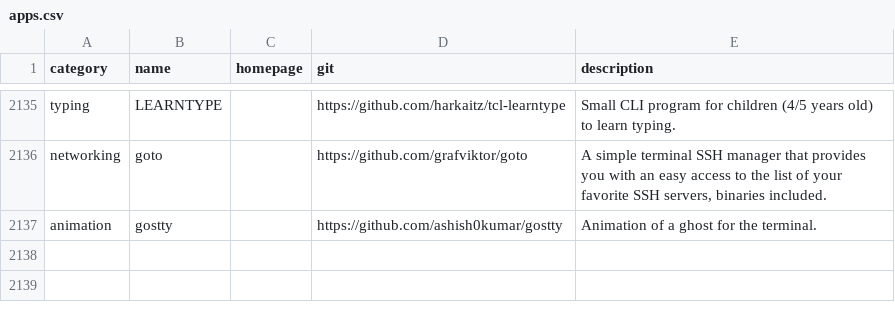
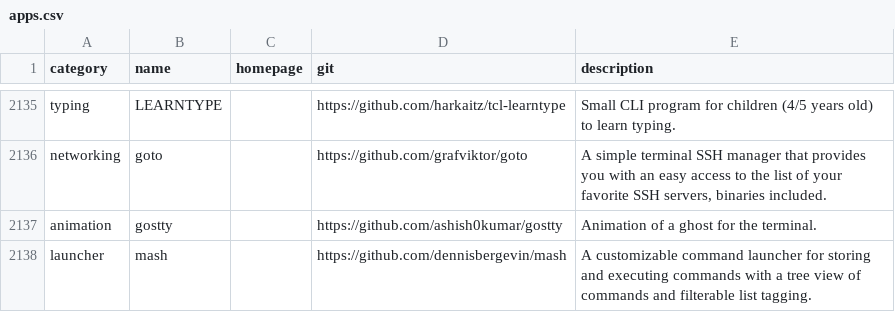
Before and after one commit to toolleeo/awesome-cli-apps-in-a-csv, a CSV file: data/apps.csv, drawn as a sheet; only a part is shown, gaps mark what is left out; the diff names each change by its address in the sheet, - before the commit and + after, or states it on an @@ line.

Commit message:
add: mash

```diff
--- a/data/apps.csv
+++ b/data/apps.csv
+row 2138: launcher | mash |  | https://github.com/dennisbergevin/mash | A customizable command launcher for storing and executing commands with a tree view of commands and filterable list tagging.
```
